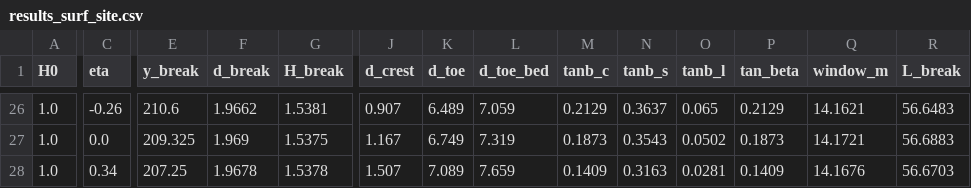
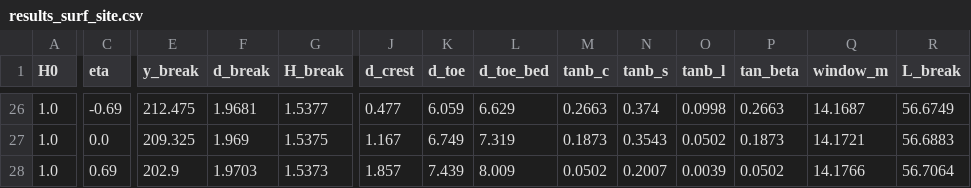
Before and after one commit to liorbakalo2/Artificial-reef-survey, a CSV file: 08_paper/analysis/results_surf_site.csv, drawn as a sheet; only a part is shown, gaps mark what is left out; the diff covers the shown part only; the diff names each change by its address in the sheet, - before the commit and + after, or states it on an @@ line.

```diff
--- a/08_paper/analysis/results_surf_site.csv
+++ b/08_paper/analysis/results_surf_site.csv
-C26 (eta): -0.26
+C26 (eta): -0.69
-E26 (y_break): 210.6
+E26 (y_break): 212.475
-F26 (d_break): 1.9662
+F26 (d_break): 1.9681
-G26 (H_break): 1.5381
+G26 (H_break): 1.5377
-J26 (d_crest): 0.907
+J26 (d_crest): 0.477
-K26 (d_toe): 6.489
+K26 (d_toe): 6.059
-L26 (d_toe_bed): 7.059
+L26 (d_toe_bed): 6.629
-M26 (tanb_c): 0.2129
+M26 (tanb_c): 0.2663
-N26 (tanb_s): 0.3637
+N26 (tanb_s): 0.374
-O26 (tanb_l): 0.065
+O26 (tanb_l): 0.0998
-P26 (tan_beta): 0.2129
+P26 (tan_beta): 0.2663
-Q26 (window_m): 14.1621
+Q26 (window_m): 14.1687
-R26 (L_break): 56.6483
+R26 (L_break): 56.6749
-C28 (eta): 0.34
+C28 (eta): 0.69
-E28 (y_break): 207.25
+E28 (y_break): 202.9
-F28 (d_break): 1.9678
+F28 (d_break): 1.9703
-G28 (H_break): 1.5378
+G28 (H_break): 1.5373
-J28 (d_crest): 1.507
+J28 (d_crest): 1.857
-K28 (d_toe): 7.089
+K28 (d_toe): 7.439
-L28 (d_toe_bed): 7.659
+L28 (d_toe_bed): 8.009
-M28 (tanb_c): 0.1409
+M28 (tanb_c): 0.0502
-N28 (tanb_s): 0.3163
+N28 (tanb_s): 0.2007
-O28 (tanb_l): 0.0281
+O28 (tanb_l): 0.0039
-P28 (tan_beta): 0.1409
+P28 (tan_beta): 0.0502
-Q28 (window_m): 14.1676
+Q28 (window_m): 14.1766
-R28 (L_break): 56.6703
+R28 (L_break): 56.7064
```
Also changed, not shown: 89 edited cells elsewhere in this file, 08_paper/analysis/results_breaking.csv, 08_paper/analysis/results_tide_window.csv, 56 other files.
